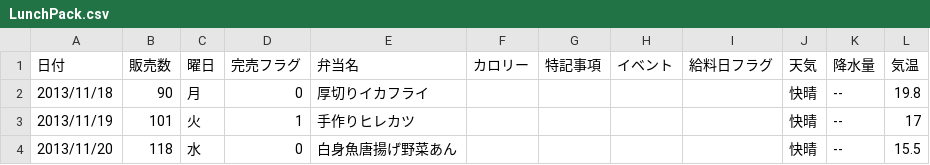
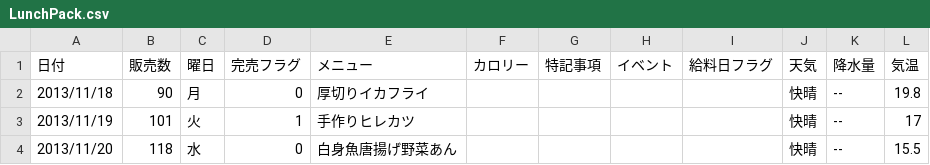
Before and after one commit to Taka-Lab-Python/Data_Sciens_2A, a CSV file: LunchPack.csv, drawn as a sheet; only a part is shown.

```diff
--- a/LunchPack.csv
+++ b/LunchPack.csv
@@ -1,2 +1,2 @@
-日付,販売数,曜日,完売フラグ,弁当名,カロリー,特記事項,イベント,給料日フラグ,天気,降水量,気温
+日付,販売数,曜日,完売フラグ,メニュー,カロリー,特記事項,イベント,給料日フラグ,天気,降水量,気温
 2013/11/18,90,月,0,厚切りイカフライ,,,,,快晴,--,19.8
```
